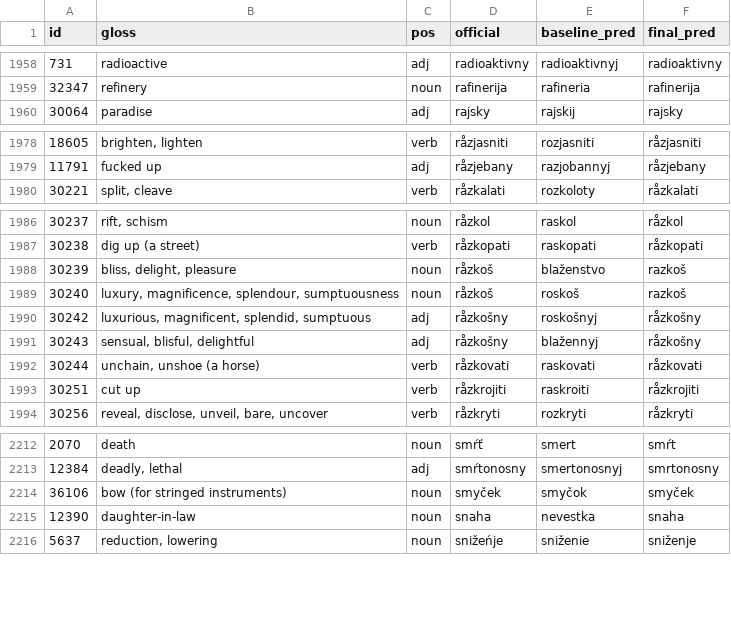
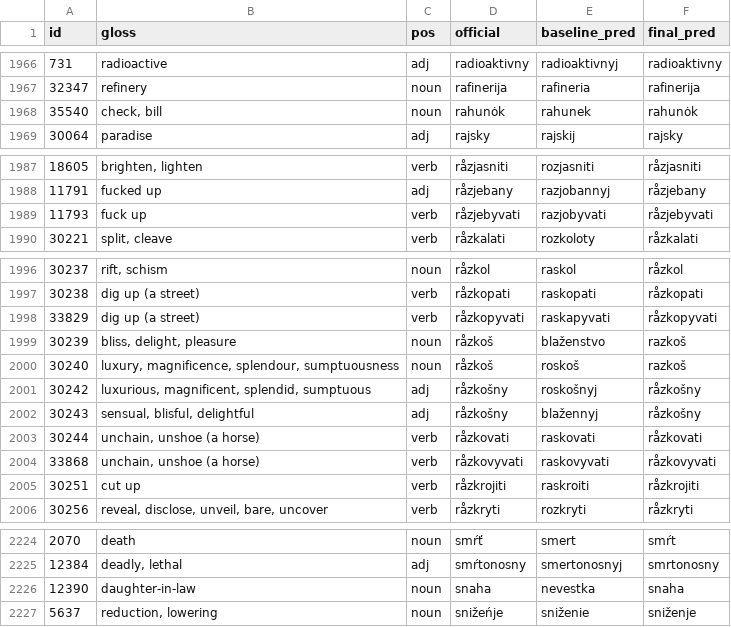
Before and after one commit to gold-silver-copper/interslavic-wiktionary-lab, a CSV file: target/eval/improvements.csv, drawn as a sheet; only a part is shown, gaps mark what is left out; removed rows and columns are numbered as before the commit, all else as after; the diff covers the shown part only; the diff names each change by its address in the sheet, - before the commit and + after, or states it on an @@ line.

```diff
--- a/target/eval/improvements.csv
+++ b/target/eval/improvements.csv
+row 1968: 35540 | check, bill | noun | rahunȯk | rahunek | rahunȯk
+row 1989: 11793 | fuck up | verb | råzjebyvati | razjobyvati | råzjebyvati
+row 1998: 33829 | dig up (a street) | verb | råzkopyvati | raskapyvati | råzkopyvati
+row 2004: 33868 | unchain, unshoe (a horse) | verb | råzkovyvati | raskovyvati | råzkovyvati
-row 2214: 36106 | bow (for stringed instruments) | noun | smyček | smyčok | smyček
```
Also changed, not shown: 15 added rows and 3 removed rows elsewhere in this file, target/eval/errors-sample.csv, target/eval/regressions.csv, 4 other files.
